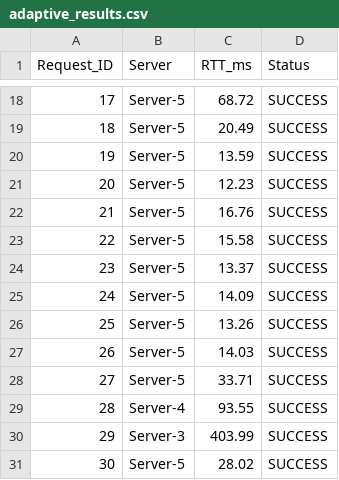
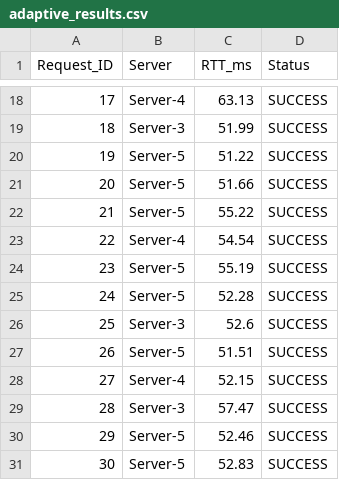
Before and after one commit to nehamariaacp-code/sdn-load-balancer, a CSV file: adaptive_results.csv, drawn as a sheet; only a part is shown, gaps mark what is left out; the diff covers the shown part only.

```diff
--- a/adaptive_results.csv
+++ b/adaptive_results.csv
@@ -18,14 +18,14 @@ Request_ID,Server,RTT_ms,Status
-17,Server-5,68.72,SUCCESS
-18,Server-5,20.49,SUCCESS
-19,Server-5,13.59,SUCCESS
-20,Server-5,12.23,SUCCESS
-21,Server-5,16.76,SUCCESS
-22,Server-5,15.58,SUCCESS
-23,Server-5,13.37,SUCCESS
-24,Server-5,14.09,SUCCESS
-25,Server-5,13.26,SUCCESS
-26,Server-5,14.03,SUCCESS
-27,Server-5,33.71,SUCCESS
-28,Server-4,93.55,SUCCESS
-29,Server-3,403.99,SUCCESS
-30,Server-5,28.02,SUCCESS
+17,Server-4,63.13,SUCCESS
+18,Server-3,51.99,SUCCESS
+19,Server-5,51.22,SUCCESS
+20,Server-5,51.66,SUCCESS
+21,Server-5,55.22,SUCCESS
+22,Server-4,54.54,SUCCESS
+23,Server-5,55.19,SUCCESS
+24,Server-5,52.28,SUCCESS
+25,Server-3,52.6,SUCCESS
+26,Server-5,51.51,SUCCESS
+27,Server-4,52.15,SUCCESS
+28,Server-3,57.47,SUCCESS
+29,Server-5,52.46,SUCCESS
+30,Server-5,52.83,SUCCESS
```
Also changed, not shown: 34 edited cells elsewhere in this file, 6 other files.
